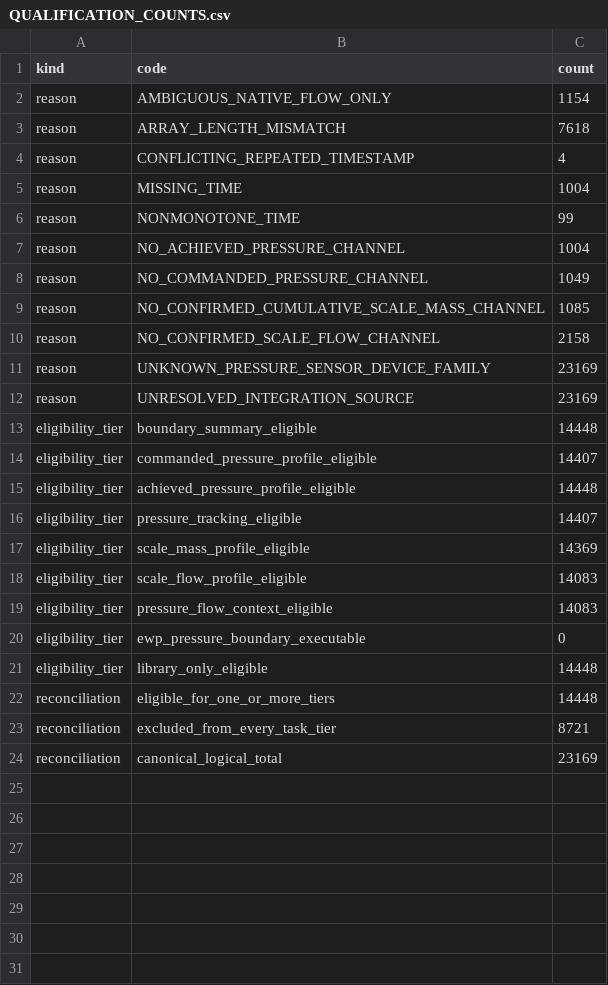
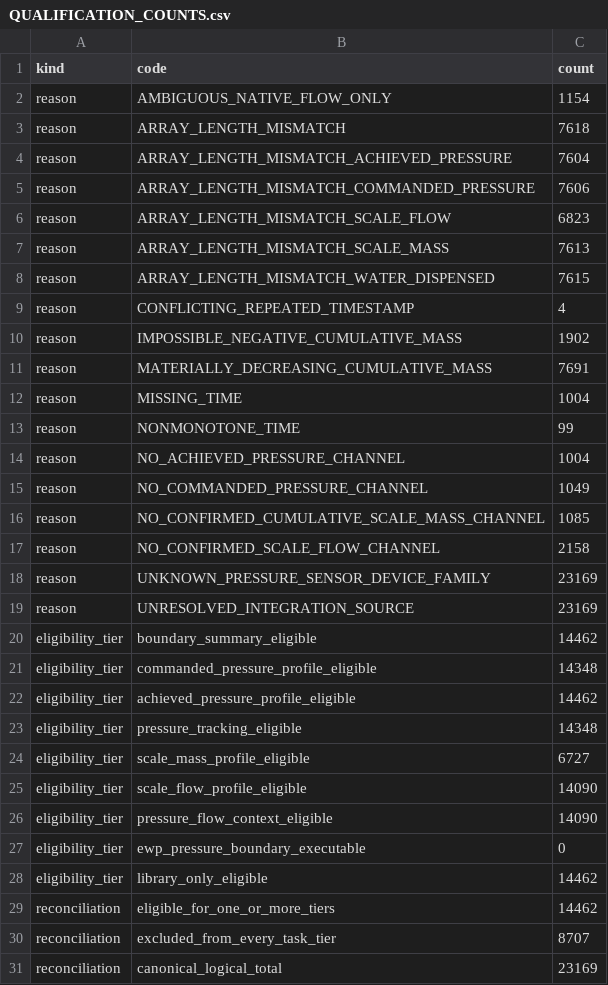
Before and after one commit to trbrewer/espresso-whole-pull, a CSV file: docs/analysis/ewp_real_world_boundaries_001/QUALIFICATION_COUNTS.csv, drawn as a sheet.

Commit message:
EWP-RWB-001: correct tier qualification and explicit transfer gates

```diff
--- a/docs/analysis/ewp_real_world_boundaries_001/QUALIFICATION_COUNTS.csv
+++ b/docs/analysis/ewp_real_world_boundaries_001/QUALIFICATION_COUNTS.csv
@@ -3,3 +3,10 @@ reason,AMBIGUOUS_NATIVE_FLOW_ONLY,1154
 reason,ARRAY_LENGTH_MISMATCH,7618
+reason,ARRAY_LENGTH_MISMATCH_ACHIEVED_PRESSURE,7604
+reason,ARRAY_LENGTH_MISMATCH_COMMANDED_PRESSURE,7606
+reason,ARRAY_LENGTH_MISMATCH_SCALE_FLOW,6823
+reason,ARRAY_LENGTH_MISMATCH_SCALE_MASS,7613
+reason,ARRAY_LENGTH_MISMATCH_WATER_DISPENSED,7615
 reason,CONFLICTING_REPEATED_TIMESTAMP,4
+reason,IMPOSSIBLE_NEGATIVE_CUMULATIVE_MASS,1902
+reason,MATERIALLY_DECREASING_CUMULATIVE_MASS,7691
 reason,MISSING_TIME,1004
@@ -12,13 +19,13 @@ reason,UNKNOWN_PRESSURE_SENSOR_DEVICE_FAMILY,23169
 reason,UNRESOLVED_INTEGRATION_SOURCE,23169
-eligibility_tier,boundary_summary_eligible,14448
-eligibility_tier,commanded_pressure_profile_eligible,14407
-eligibility_tier,achieved_pressure_profile_eligible,14448
-eligibility_tier,pressure_tracking_eligible,14407
-eligibility_tier,scale_mass_profile_eligible,14369
-eligibility_tier,scale_flow_profile_eligible,14083
-eligibility_tier,pressure_flow_context_eligible,14083
+eligibility_tier,boundary_summary_eligible,14462
+eligibility_tier,commanded_pressure_profile_eligible,14348
+eligibility_tier,achieved_pressure_profile_eligible,14462
+eligibility_tier,pressure_tracking_eligible,14348
+eligibility_tier,scale_mass_profile_eligible,6727
+eligibility_tier,scale_flow_profile_eligible,14090
+eligibility_tier,pressure_flow_context_eligible,14090
 eligibility_tier,ewp_pressure_boundary_executable,0
-eligibility_tier,library_only_eligible,14448
-reconciliation,eligible_for_one_or_more_tiers,14448
-reconciliation,excluded_from_every_task_tier,8721
+eligibility_tier,library_only_eligible,14462
+reconciliation,eligible_for_one_or_more_tiers,14462
+reconciliation,excluded_from_every_task_tier,8707
 reconciliation,canonical_logical_total,23169
```
Also changed, not shown: docs/analysis/ewp_real_world_boundaries_001/DEVICE_SCHEMA_SUMMARY.csv, 13 other files.
